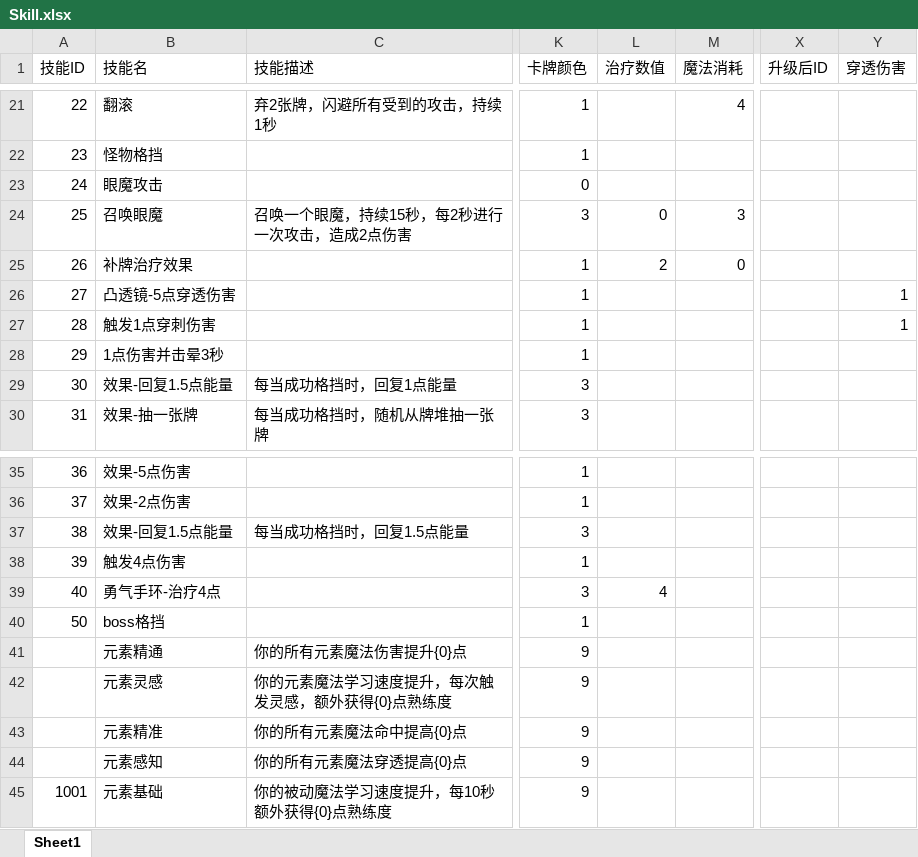
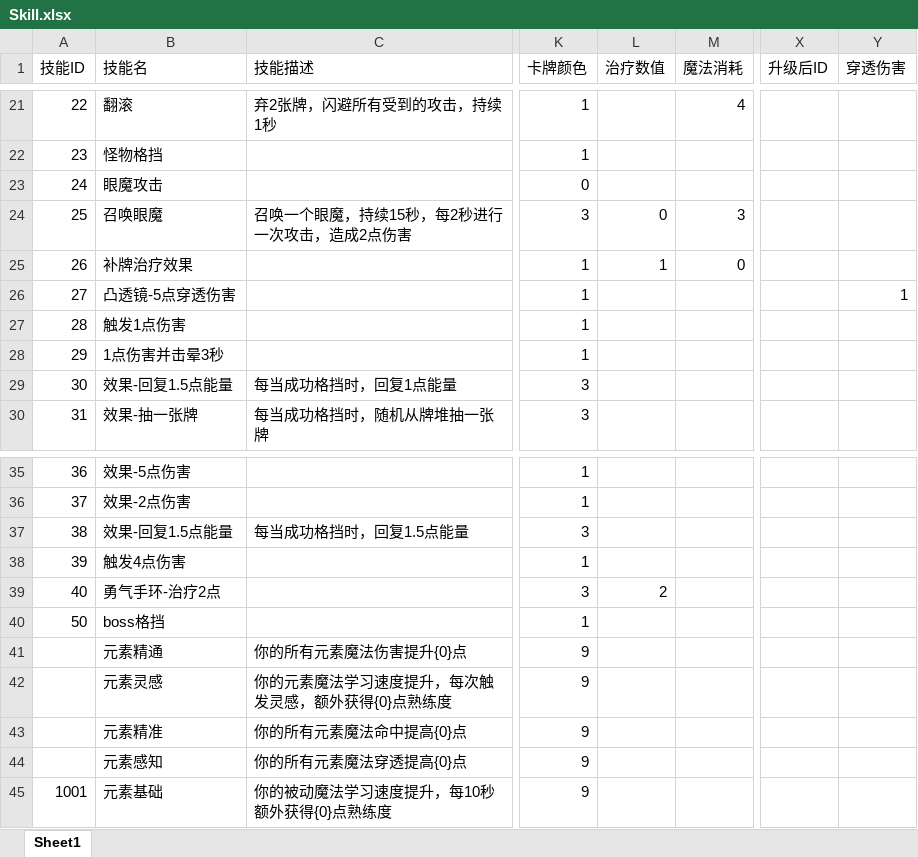
Before and after one commit to heizmoon/MagicPlay, an Excel workbook: Client/Assets/Data/Skill.xlsx, sheet Sheet1, drawn as a sheet; only a part is shown, gaps mark what is left out; values as stored, in another font and other column widths than the file's, no borders; the diff names each change by its address in the sheet, - before the commit and + after, or states it on an @@ line.

```diff
--- a/Client/Assets/Data/Skill.xlsx (sheet Sheet1)
+++ b/Client/Assets/Data/Skill.xlsx (sheet Sheet1)
-L25 (治疗数值): 2
+L25 (治疗数值): 1
-B27 (技能名): 触发1点穿刺伤害
+B27 (技能名): 触发1点伤害
-Y27 (穿透伤害): 1
+Y27 (穿透伤害): (empty)
-B39 (技能名): 勇气手环-治疗4点
+B39 (技能名): 勇气手环-治疗2点
-L39 (治疗数值): 4
+L39 (治疗数值): 2
```
Also changed, not shown: Client/Assets/Data/Ability.xlsx, Client/Assets/Data/Buff.xlsx, 6 other files.
